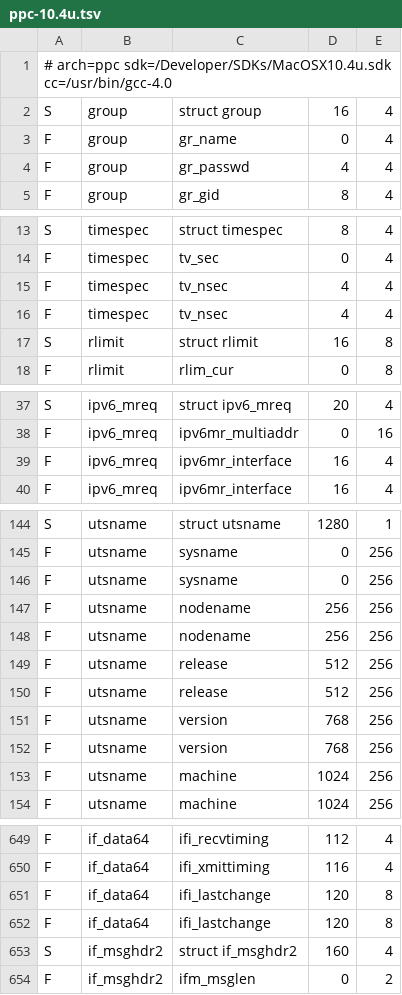
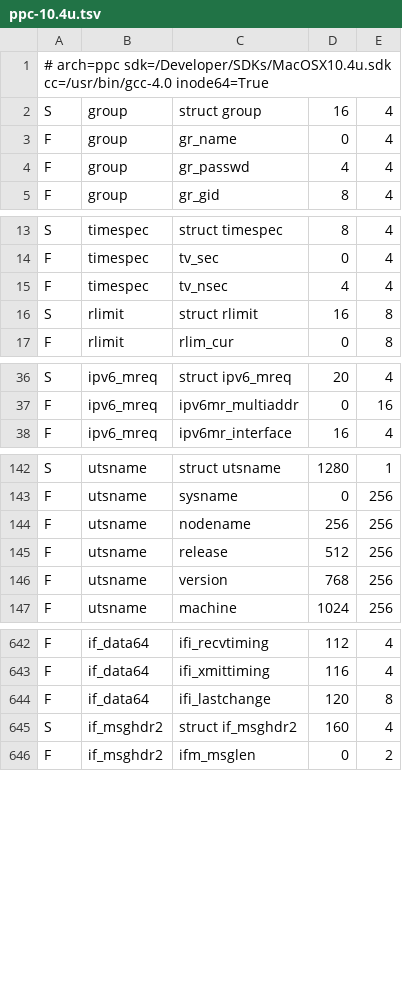
Before and after one commit to danifunker/rusty-backup, a TSV file: rb-cli-ppc/probe/ppc-10.4u.tsv, drawn as a sheet; only a part is shown, gaps mark what is left out.

Commit message:
fix(ppc): probe the layout libc actually uses; 10.4's blocker is symbols
Verifying the previous commit's claim against a running PowerPC binary
showed it was wrong in a useful direction. `fs::metadata("/etc/hosts")`
returns 236 bytes with the correct mode, ino, uid, gid, nlink, mtime,
blocks and dev, and `read_dir("/usr/lib")` counts 390 - all matching
`stat -f` on the machine. So libc's `stat` is *right* on 10.5, not "would
return garbage".

Two configuration errors in the probes produced the false findings, both
fixed here:

  - The probes compiled without `_DARWIN_USE_64_BIT_INODE`, so they
    measured the legacy struct - but libc binds `stat$INODE64`,
    `fstat$INODE64`, `opendir$INODE64` and `readdir$INODE64` (from libc's
    src/unix/mod.rs, not the apple module, which is why grepping apple/
    found only the statfs family). The 64-bit-inode layout is the one its
    definitions have to match, and with the macro defined 10.5's
    `struct stat` is 108 bytes with st_size@60 - exactly what mrustc
    computes. `--legacy-inode` keeps the old behaviour.

  - The compare script modelled plain max-member `repr(C)` alignment while
    mrustc applies the Darwin/PowerPC "power" rule, so every struct with a
    non-leading 8-byte field looked broken. It now mirrors
    `make_type_repr_struct__inner`.

It also now separates fields libc merely *names* differently (it flattens
`st_atimespec` into `st_atime` + `st_atime_nsec`) from real size/offset
disagreements, since those need no fix at all.

Corrected result: 10.5 is 86 exact / 6 name-only / 8 real, and the eight
are SysV IPC, routing and malloc-zone internals plus `statfs` and
`passwd` - nothing on the engine's file paths. 10.4 is 78 / 6 / 10.

And the finding that actually matters for the stated 10.4 target: Tiger's
libSystem exports **zero** `$INODE64` symbols, so a binary linked the way
this one is cannot launch there at all - dyld fails on `_stat$INODE64`
before main. That reframes the arch-file work from "fix 23 struct layouts"
to "bind the plain symbols and declare 10.4's legacy stat/statfs/dirent",
which is both smaller and the actual blocker. `_Unwind_GetIPInfo` is
missing from libgcc_s.10.4 for the same reason.

Reports are checked in next to the raw measurements so the numbers above
are reproducible without a G5 to hand.

```diff
--- a/rb-cli-ppc/probe/ppc-10.4u.tsv
+++ b/rb-cli-ppc/probe/ppc-10.4u.tsv
@@ -1,2 +1,2 @@
-# arch=ppc sdk=/Developer/SDKs/MacOSX10.4u.sdk cc=/usr/bin/gcc-4.0
+# arch=ppc sdk=/Developer/SDKs/MacOSX10.4u.sdk cc=/usr/bin/gcc-4.0 inode64=True
 S	group	struct group	16	4
@@ -14,3 +14,2 @@ S	timespec	struct timespec	8	4
 F	timespec	tv_sec	0	4
-F	timespec	tv_nsec	4	4
 F	timespec	tv_nsec	4	4
@@ -38,3 +37,2 @@ S	ipv6_mreq	struct ipv6_mreq	20	4
 F	ipv6_mreq	ipv6mr_multiaddr	0	16
-F	ipv6_mreq	ipv6mr_interface	16	4
 F	ipv6_mreq	ipv6mr_interface	16	4
@@ -145,10 +143,5 @@ S	utsname	struct utsname	1280	1
 F	utsname	sysname	0	256
-F	utsname	sysname	0	256
-F	utsname	nodename	256	256
 F	utsname	nodename	256	256
 F	utsname	release	512	256
-F	utsname	release	512	256
 F	utsname	version	768	256
-F	utsname	version	768	256
-F	utsname	machine	1024	256
 F	utsname	machine	1024	256
@@ -650,3 +643,2 @@ F	if_data64	ifi_recvtiming	112	4
 F	if_data64	ifi_xmittiming	116	4
-F	if_data64	ifi_lastchange	120	8
 F	if_data64	ifi_lastchange	120	8
```
Also changed, not shown: rb-cli-ppc/probe/ppc-10.5.tsv, 8 other files.
